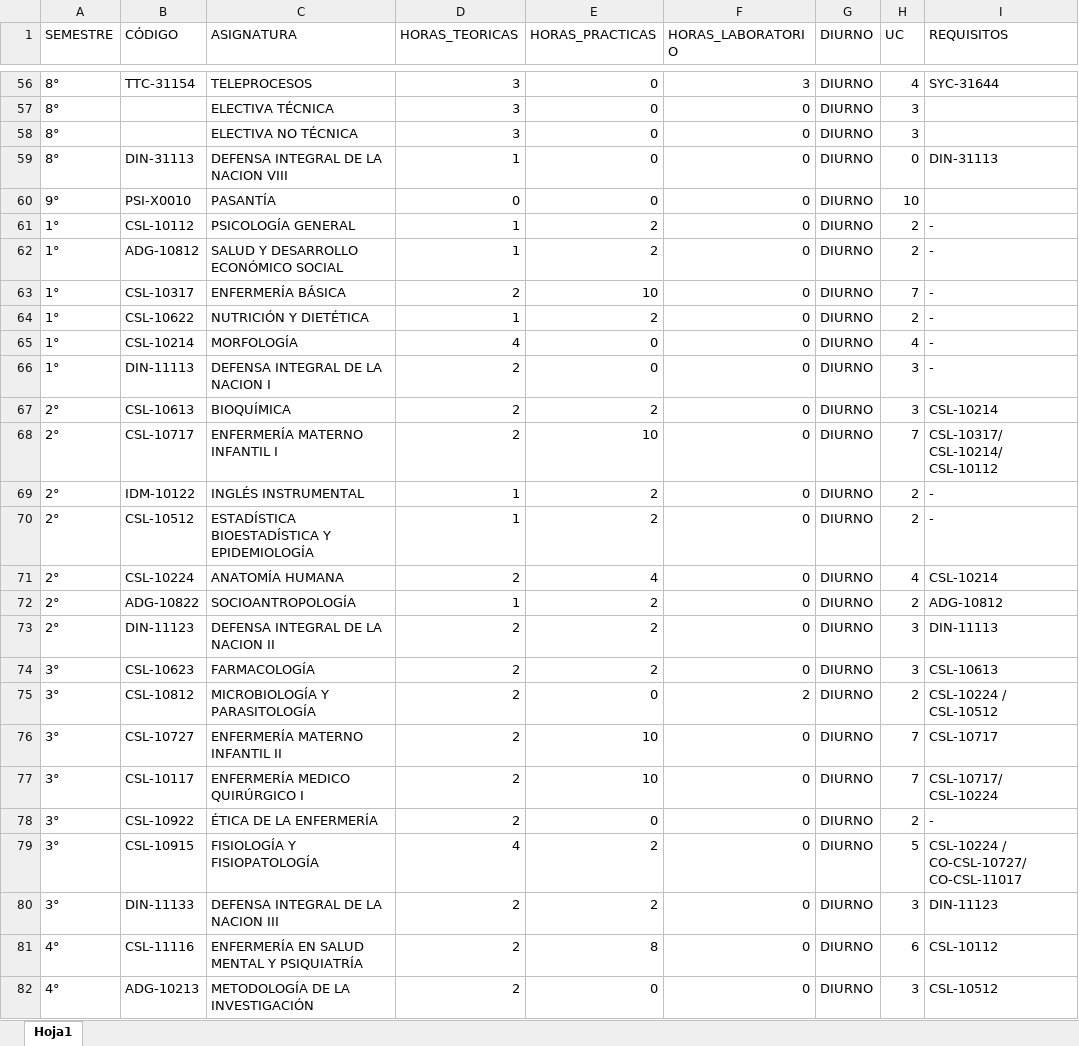
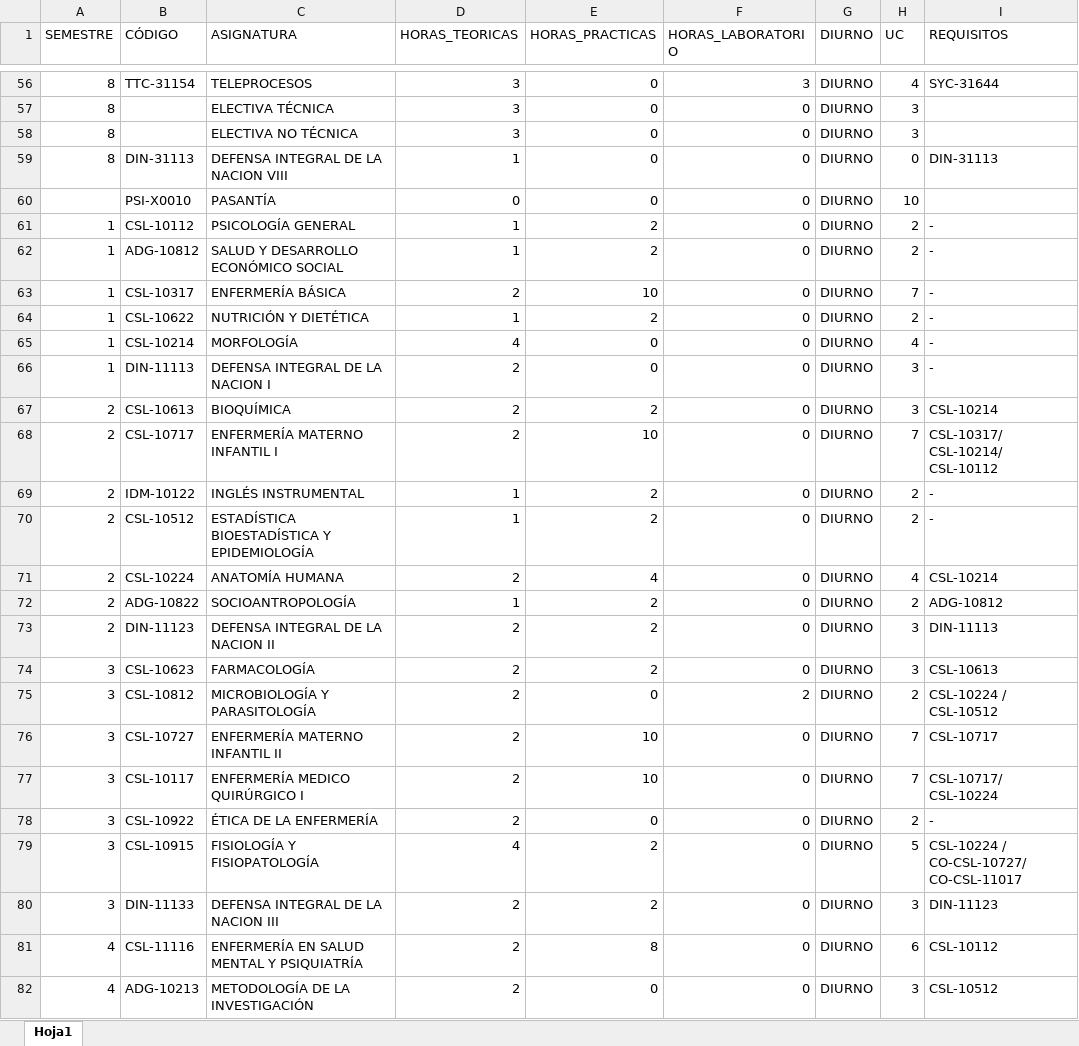
Before and after one commit to Chente000/sistema-gestion, an Excel workbook: data/pensum-academico.xlsx, sheet Hoja1, drawn as a sheet; only a part is shown, gaps mark what is left out; values as stored, in another font and other column widths than the file's, no borders; the diff covers the shown part only; the diff names each change by its address in the sheet, - before the commit and + after, or states it on an @@ line.

```diff
--- a/data/pensum-academico.xlsx (sheet Hoja1)
+++ b/data/pensum-academico.xlsx (sheet Hoja1)
-A56:A59 (SEMESTRE): 8°
+A56:A59 (SEMESTRE): 8
-A60 (SEMESTRE): 9°
+A60 (SEMESTRE): (empty)
-A61:A66 (SEMESTRE): 1°
+A61:A66 (SEMESTRE): 1
-A67:A73 (SEMESTRE): 2°
+A67:A73 (SEMESTRE): 2
-A74:A80 (SEMESTRE): 3°
+A74:A80 (SEMESTRE): 3
-A81:A82 (SEMESTRE): 4°
+A81:A82 (SEMESTRE): 4
```
Also changed, not shown: 267 edited cells elsewhere in this sheet, 47 other files.
